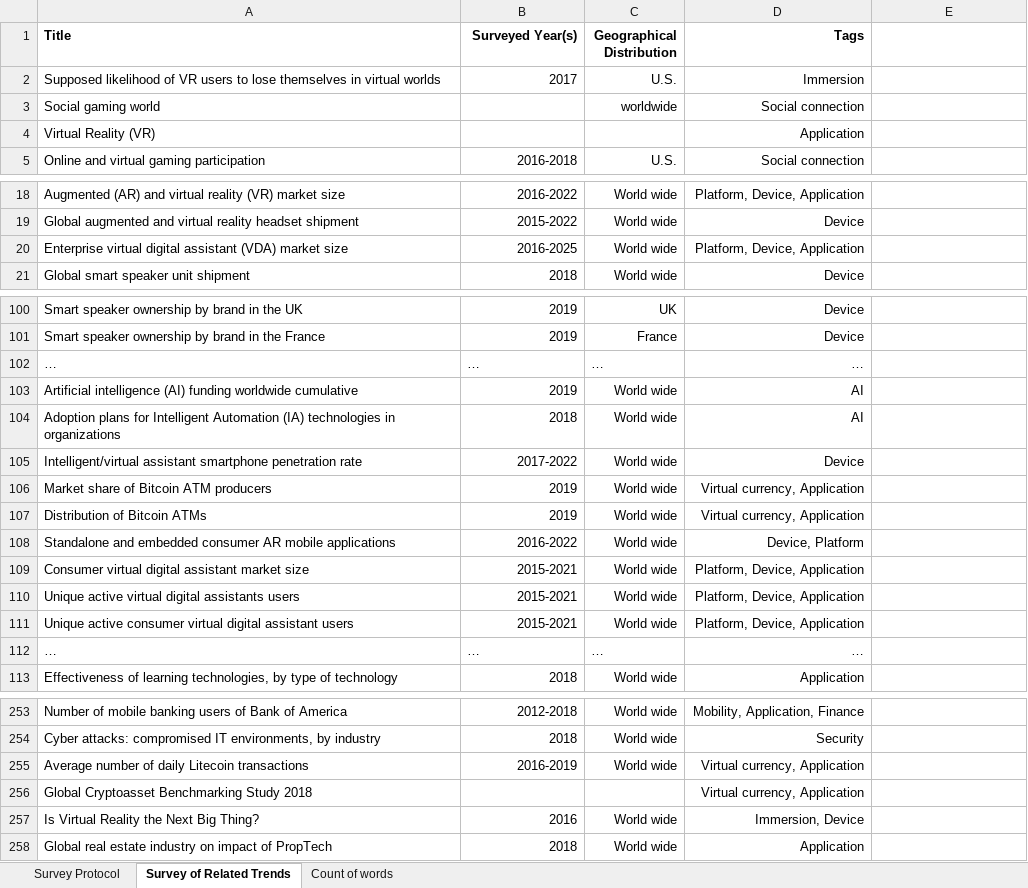
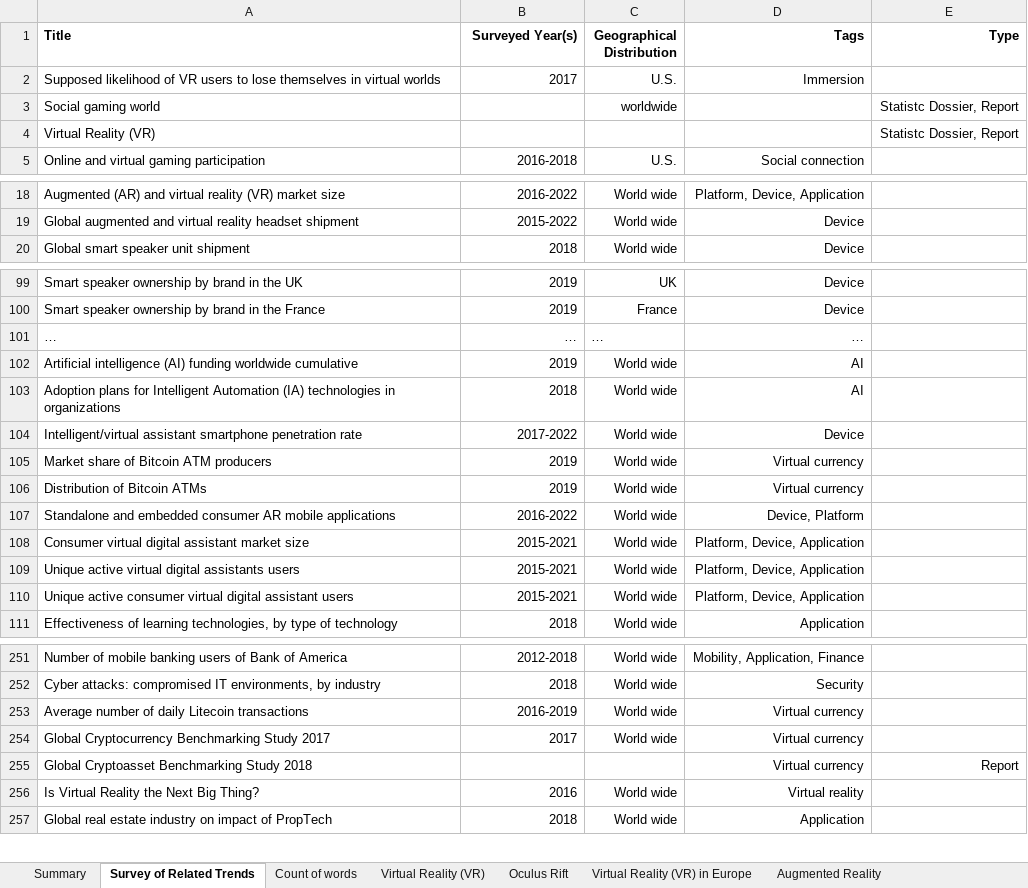
Before and after one commit to sunniel/VirtualNet, an Excel workbook: post/trend-analysis/Statista.xlsx, sheet Survey of Related Trends, drawn as a sheet; only a part is shown, gaps mark what is left out; values as stored, in another font and other column widths than the file's, no borders; removed rows and columns are numbered as before the commit, all else as after; the diff covers the shown part only; the diff names each change by its address in the sheet, - before the commit and + after, or states it on an @@ line.

```diff
--- a/post/trend-analysis/Statista.xlsx (sheet Survey of Related Trends)
+++ b/post/trend-analysis/Statista.xlsx (sheet Survey of Related Trends)
-sheet tab: Survey Protocol
+sheet tab: Summary
+sheet tab: Virtual Reality (VR)
+sheet tab: Oculus Rift
+sheet tab: Virtual Reality (VR) in Europe
+sheet tab: Augmented Reality
-E1: (empty)
+E1: Type
-D3 (Tags): Social connection
+D3 (Tags): (empty)
-E3:E4 (Type): (empty)
+E3:E4 (Type): Statistc Dossier, Report
-D4 (Tags): Application
+D4 (Tags): (empty)
-row 20: Enterprise virtual digital assistant (VDA) market size | 2016-2025 | World wide | Platform, Device, Application
-B101 alignment: left
+B101 alignment: right
-D105:D106 (Tags): Virtual currency, Application
+D105:D106 (Tags): Virtual currency
-row 112: … | … | … | …
-D253 (Tags): Virtual currency, Application
+D253 (Tags): Virtual currency
+row 254: Global Cryptocurrency Benchmarking Study 2017 | 2017 | World wide | Virtual currency
-D255 (Tags): Virtual currency, Application
+D255 (Tags): Virtual currency
-E255 (Type): (empty)
+E255 (Type): Report
-D256 (Tags): Immersion, Device
+D256 (Tags): Virtual reality
```
Also changed, not shown: 173 added rows, 33 edited cells and cell formats elsewhere in this sheet, sheet Count of words, sheet Summary, other sheet tabs.
